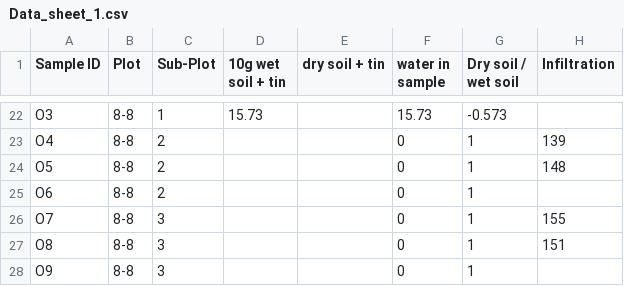
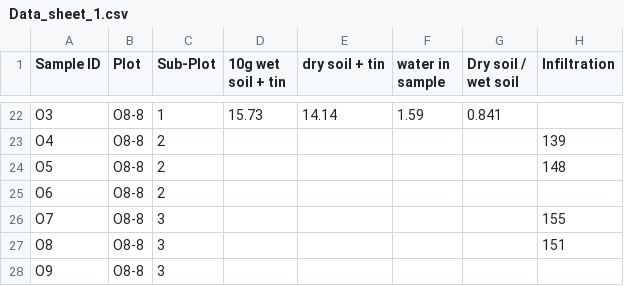
Before and after one commit to Cameron505/CUE-UCD, a CSV file: Data/Data_sheet_1.csv, drawn as a sheet; only a part is shown, gaps mark what is left out; the diff covers the shown part only; the diff names each change by its address in the sheet, - before the commit and + after, or states it on an @@ line.

Commit message:
adding data fixing plot ID
Had to add an extra letter so that Excel wouldnt keep converting plot ID into dates

```diff
--- a/Data/Data_sheet_1.csv
+++ b/Data/Data_sheet_1.csv
-B22:B28 (Plot): 8-8
+B22:B28 (Plot): O8-8
-E22 (dry soil + tin): (empty)
+E22 (dry soil + tin): 14.14
-F22 (water in sample): 15.73
+F22 (water in sample): 1.59
-G22 (Dry soil / wet soil): -0.573
+G22 (Dry soil / wet soil): 0.841
-F23:F28 (water in sample): 0
+F23:F28 (water in sample): (empty)
-G23:G28 (Dry soil / wet soil): 1
+G23:G28 (Dry soil / wet soil): (empty)
```
Also changed, not shown: 68 edited cells elsewhere in this file.
